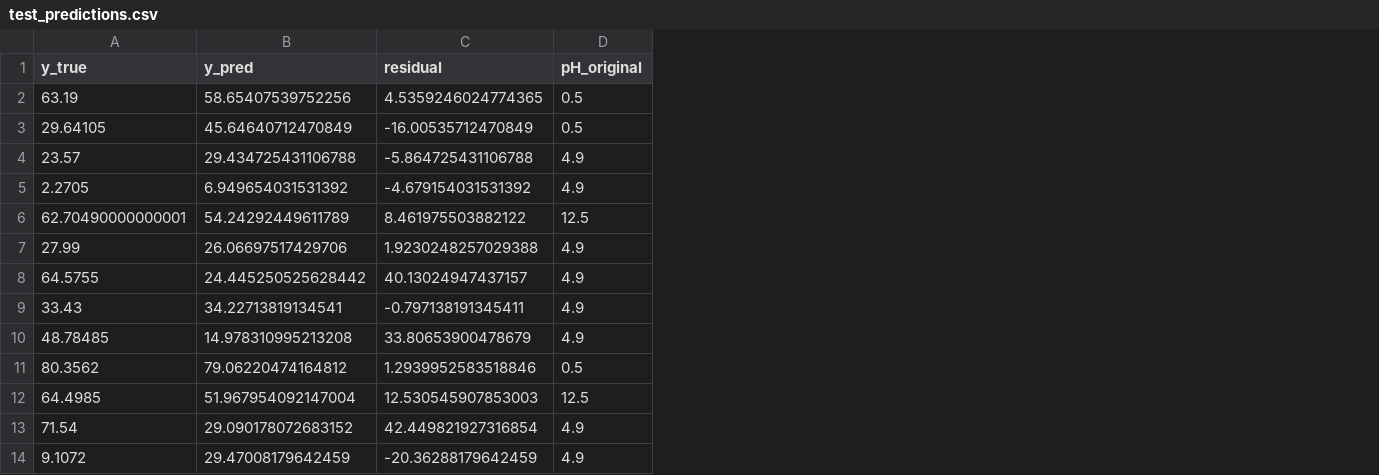
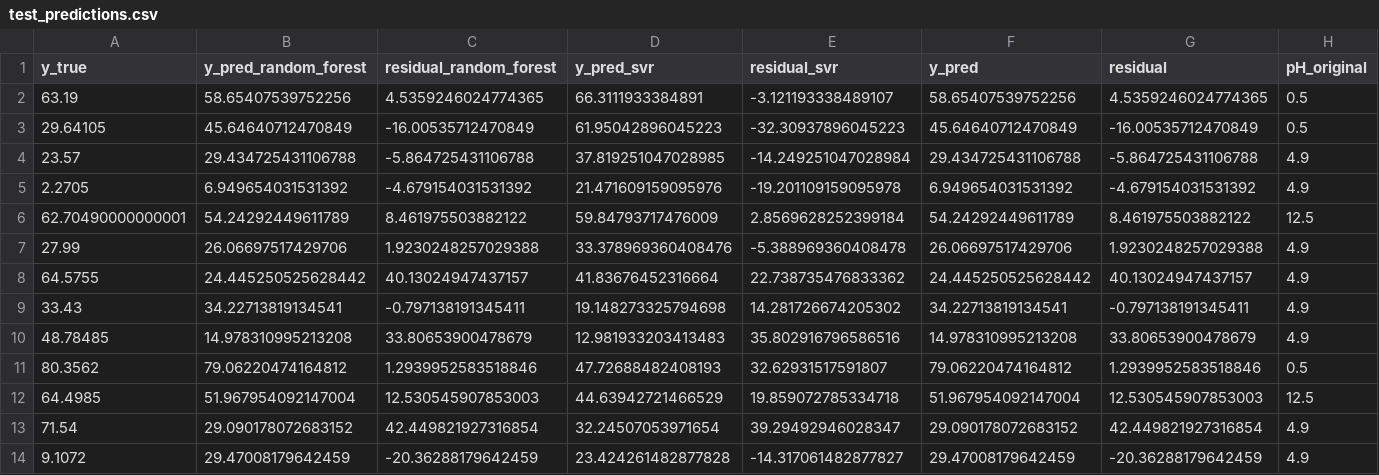
Before and after one commit to hashimmsk/corrosion-inhibitors, a CSV file: data/models/test_predictions.csv, drawn as a sheet; only a part is shown; the diff names each change by its address in the sheet, - before the commit and + after, or states it on an @@ line.

```diff
--- a/data/models/test_predictions.csv
+++ b/data/models/test_predictions.csv
+column B (y_pred_random_forest), rows 2-14: 58.65407539752256 | 45.64640712470849 | 29.434725431106788 | 6.949654031531392 | 54.24292449611789 | 26.06697517429706 | 24.445250525628442 | 34.22713819134541 | 14.978310995213208 | 79.06220474164812 | 51.967954092147004 | 29.090178072683152 | 29.47008179642459
+column C (residual_random_forest), rows 2-14: 4.5359246024774365 | -16.00535712470849 | -5.864725431106788 | -4.679154031531392 | 8.461975503882122 | 1.9230248257029388 | 40.13024947437157 | -0.797138191345411 | 33.80653900478679 | 1.2939952583518846 | 12.530545907853003 | 42.449821927316854 | -20.36288179642459
+column D (y_pred_svr), rows 2-14: 66.3111933384891 | 61.95042896045223 | 37.819251047028985 | 21.471609159095976 | 59.84793717476009 | 33.378969360408476 | 41.83676452316664 | 19.148273325794698 | 12.981933203413483 | 47.72688482408193 | 44.63942721466529 | 32.24507053971654 | 23.424261482877828
+column E (residual_svr), rows 2-14: -3.121193338489107 | -32.30937896045223 | -14.249251047028984 | -19.201109159095978 | 2.8569628252399184 | -5.388969360408478 | 22.738735476833362 | 14.281726674205302 | 35.802916796586516 | 32.62931517591807 | 19.859072785334718 | 39.29492946028347 | -14.317061482877827
```
Also changed, not shown: 6 other files.
